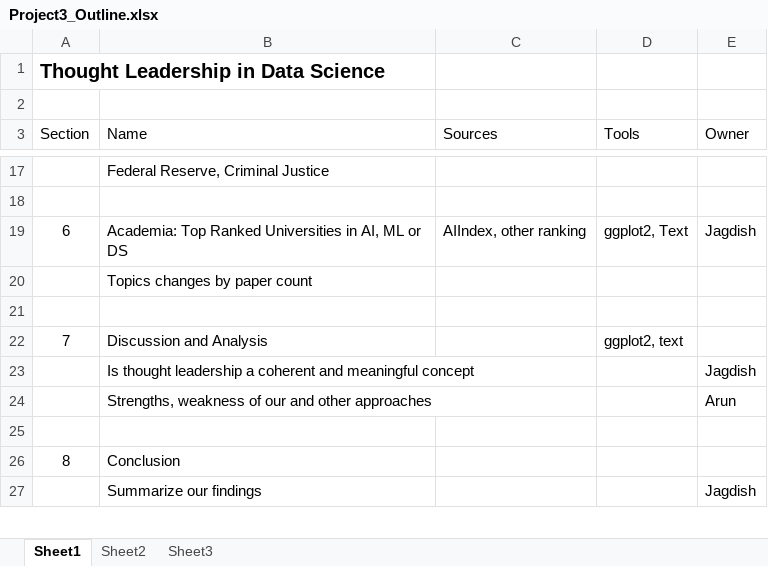
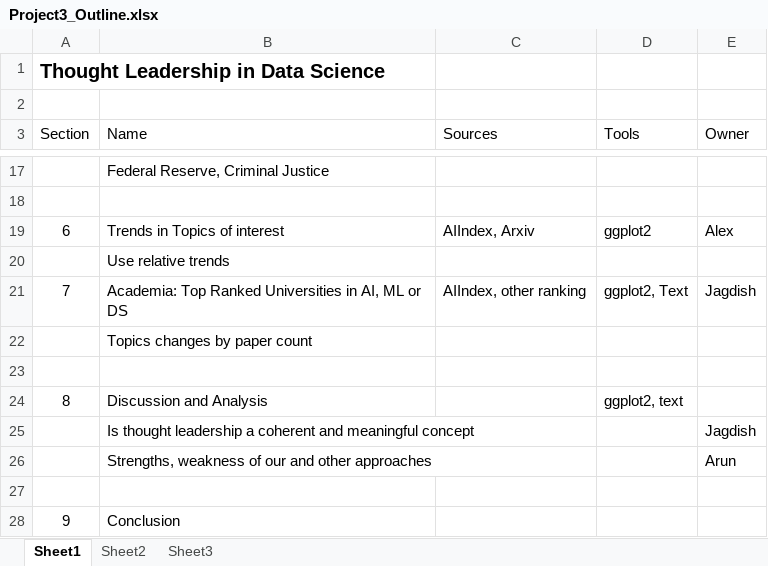
Before and after one commit to completegraph/DATA607PROJ3, an Excel workbook: Papers/Project3_Outline.xlsx, sheet Sheet1, drawn as a sheet; only a part is shown, gaps mark what is left out; the shorter side is filled out with more unchanged rows; values as stored, in another font and other column widths than the file's, no borders; addresses are those after the commit; the diff names each change by its address in the sheet, - before the commit and + after, or states it on an @@ line.

Commit message:
Update Project3_Outline.xlsx

```diff
--- a/Papers/Project3_Outline.xlsx (sheet Sheet1)
+++ b/Papers/Project3_Outline.xlsx (sheet Sheet1)
+row 19: 6 | Trends in Topics of interest | AIIndex, Arxiv | ggplot2 | Alex
+row 20:  | Use relative trends
@@ column A (Section) renumbered between rows 21 and 28 @@
```
